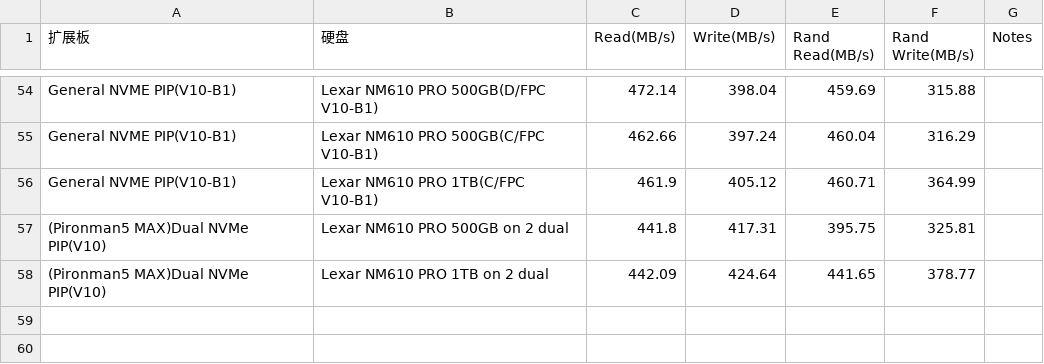
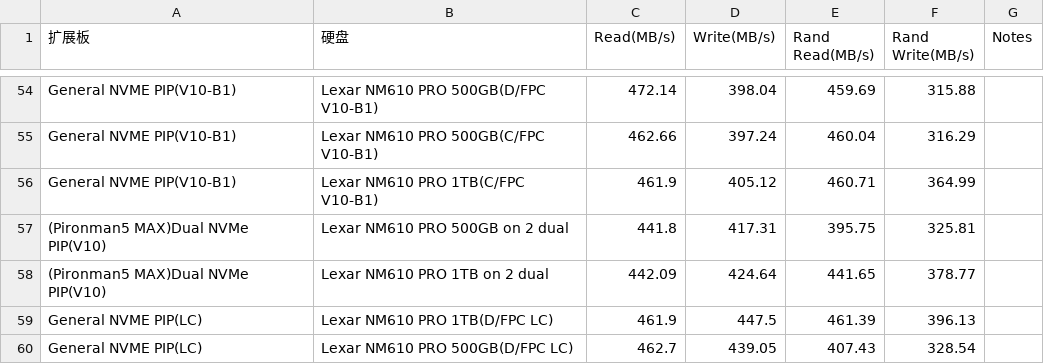
Before and after one commit to sunfounder/rpi-test-tools, a CSV file: storage-test/Gen2硬盘测试结果.csv, drawn as a sheet; only a part is shown, gaps mark what is left out; the diff names each change by its address in the sheet, - before the commit and + after, or states it on an @@ line.

Commit message:
Update Gen2硬盘测试结果.csv

```diff
--- a/storage-test/Gen2硬盘测试结果.csv
+++ b/storage-test/Gen2硬盘测试结果.csv
+row 59: General NVME PIP(LC) | Lexar NM610 PRO 1TB(D/FPC LC) | 461.9 | 447.5 | 461.39 | 396.13
+row 60: General NVME PIP(LC) | Lexar NM610 PRO 500GB(D/FPC LC) | 462.7 | 439.05 | 407.43 | 328.54
```
